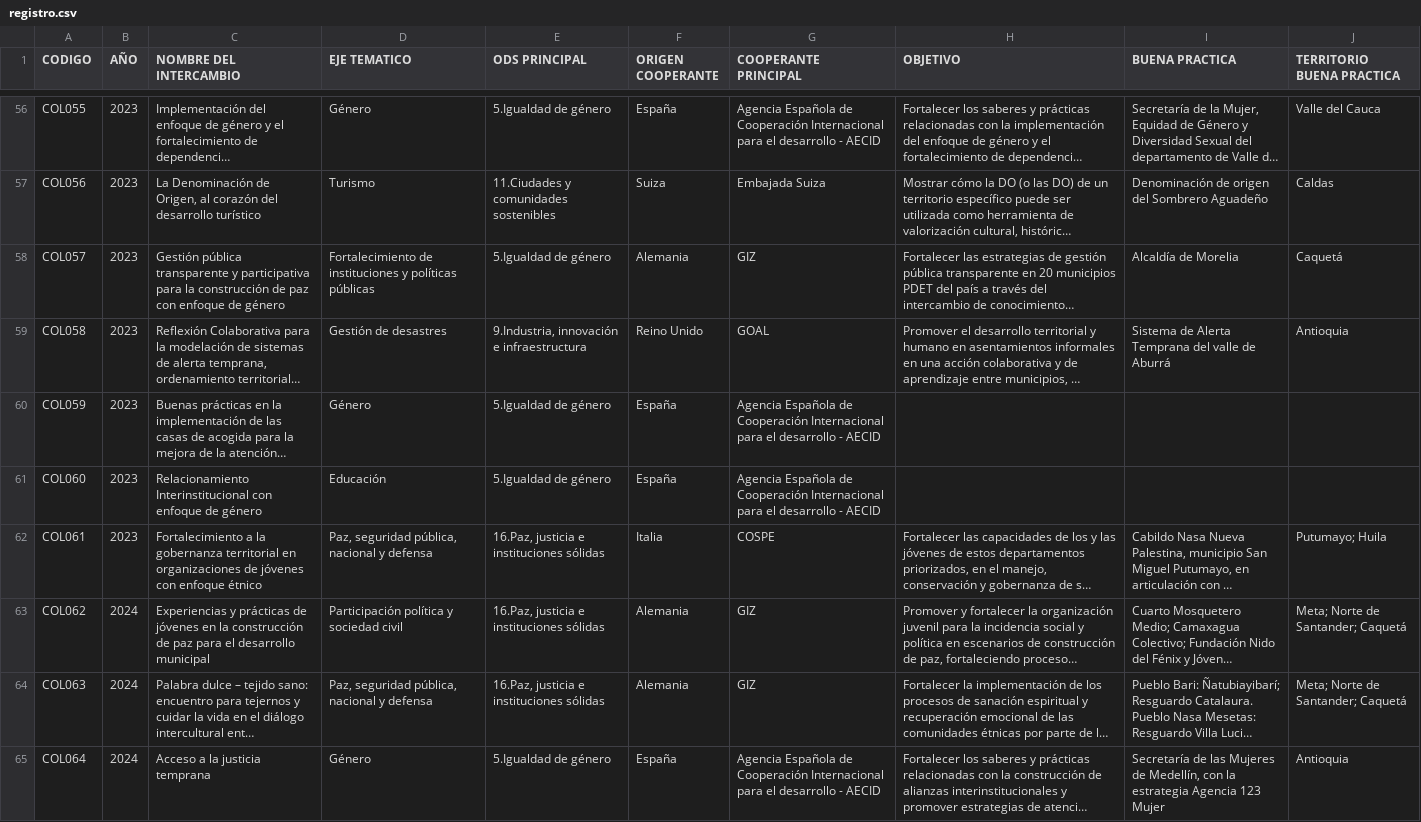
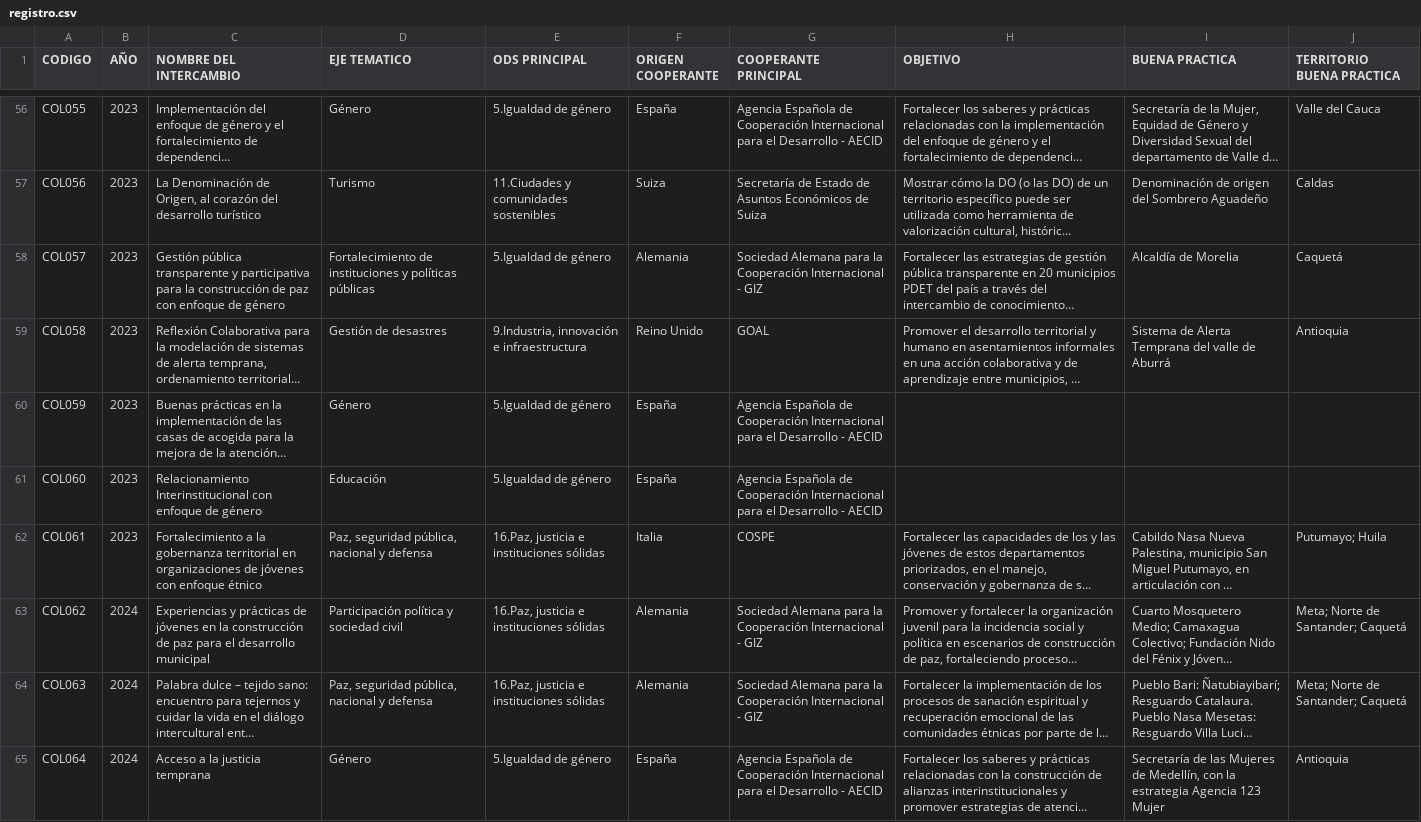
Before and after one commit to sncicapc/colcol, a CSV file: data/registro.csv, drawn as a sheet; only a part is shown, gaps mark what is left out; long unchanged cells end in …; the diff covers the shown part only; the diff names each change by its address in the sheet, - before the commit and + after, or states it on an @@ line.

```diff
--- a/data/registro.csv
+++ b/data/registro.csv
-G56 (COOPERANTE PRINCIPAL): …para el desarrollo - AECID
+G56 (COOPERANTE PRINCIPAL): …para el Desarrollo - AECID
-G57 (COOPERANTE PRINCIPAL): Embajada Suiza
+G57 (COOPERANTE PRINCIPAL): Secretaría de Estado de Asuntos Económicos de Suiza
-G58 (COOPERANTE PRINCIPAL): GIZ
+G58 (COOPERANTE PRINCIPAL): Sociedad Alemana para la Cooperación Internacional - GIZ
-G60:G61 (COOPERANTE PRINCIPAL): …para el desarrollo - AECID
+G60:G61 (COOPERANTE PRINCIPAL): …para el Desarrollo - AECID
-G63:G64 (COOPERANTE PRINCIPAL): GIZ
+G63:G64 (COOPERANTE PRINCIPAL): Sociedad Alemana para la Cooperación Internacional - GIZ
-G65 (COOPERANTE PRINCIPAL): …para el desarrollo - AECID
+G65 (COOPERANTE PRINCIPAL): …para el Desarrollo - AECID
```
Also changed, not shown: 59 edited cells elsewhere in this file, data/departamentos.csv, data/entidades.csv, 1 other file.
